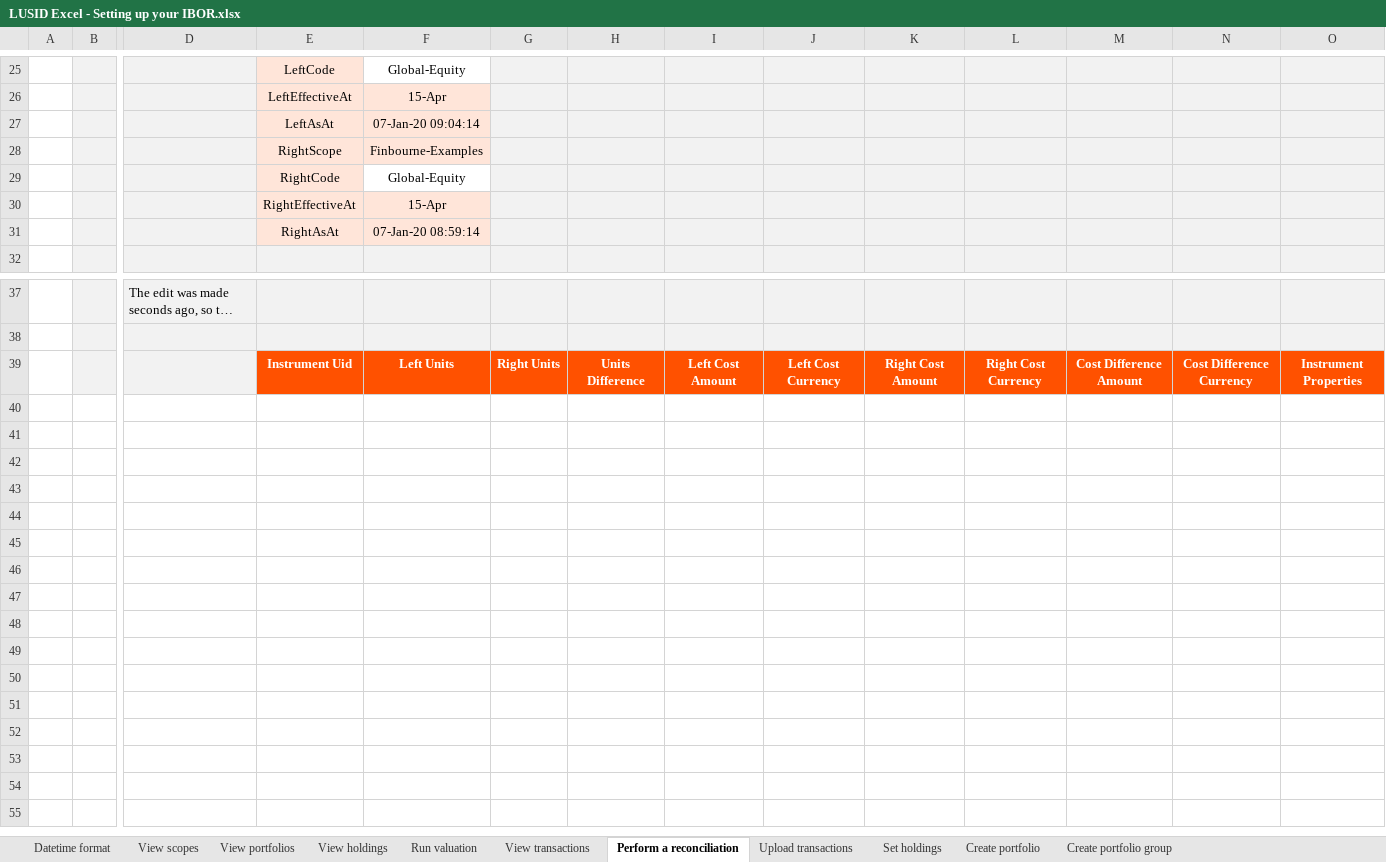
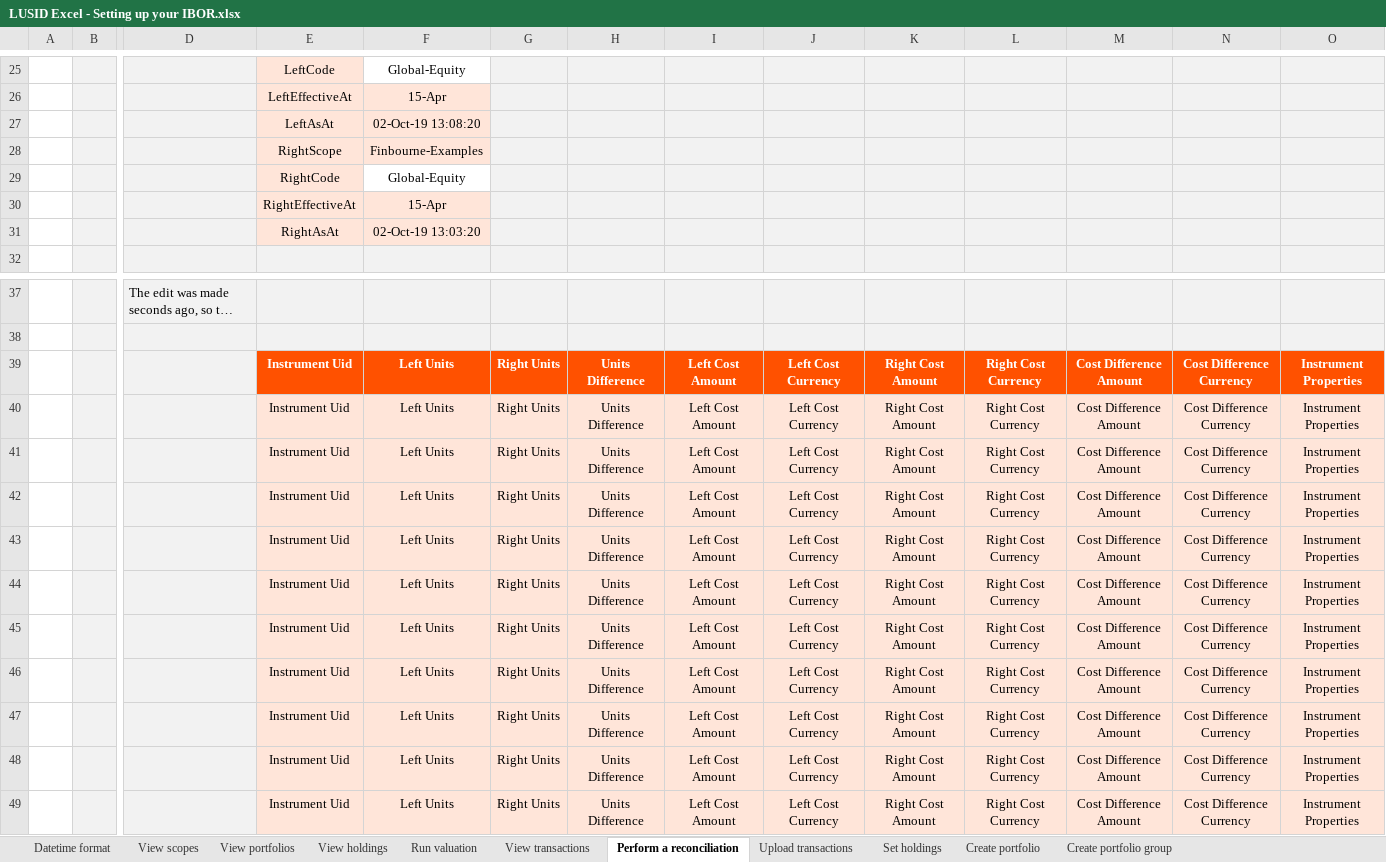
Before and after one commit to finbourne/sample-excel, an Excel workbook: LUSID Excel - Setting up your IBOR.xlsx, sheet Perform a reconciliation, drawn as a sheet; only a part is shown, gaps mark what is left out; long unchanged cells end in …; values as stored, in another font and other column widths than the file's, no borders; charts and pictures not drawn; addresses are those after the commit; rows hold the shown columns only; the diff names each change by its address in the sheet, - before the commit and + after, or states it on an @@ line.

```diff
--- a/LUSID Excel - Setting up your IBOR.xlsx (sheet Perform a reconciliation)
+++ b/LUSID Excel - Setting up your IBOR.xlsx (sheet Perform a reconciliation)
-F27: 07-Jan-20 09:04:14
+F27: 02-Oct-19 13:08:20
-F31: 07-Jan-20 08:59:14
+F31: 02-Oct-19 13:03:20
+row 39:  |  |  | Instrument Uid | Left Units | Right Units | Units Difference | Left Cost Amount | Left Cost Currency | Right Cost Amount | Right Cost Currency | Cost Difference Amount | Cost Difference Currency | Instrument Properties
+row 40:  |  |  | Instrument Uid | Left Units | Right Units | Units Difference | Left Cost Amount | Left Cost Currency | Right Cost Amount | Right Cost Currency | Cost Difference Amount | Cost Difference Currency | Instrument Properties
+row 41:  |  |  | Instrument Uid | Left Units | Right Units | Units Difference | Left Cost Amount | Left Cost Currency | Right Cost Amount | Right Cost Currency | Cost Difference Amount | Cost Difference Currency | Instrument Properties
+row 42:  |  |  | Instrument Uid | Left Units | Right Units | Units Difference | Left Cost Amount | Left Cost Currency | Right Cost Amount | Right Cost Currency | Cost Difference Amount | Cost Difference Currency | Instrument Properties
+row 43:  |  |  | Instrument Uid | Left Units | Right Units | Units Difference | Left Cost Amount | Left Cost Currency | Right Cost Amount | Right Cost Currency | Cost Difference Amount | Cost Difference Currency | Instrument Properties
+row 44:  |  |  | Instrument Uid | Left Units | Right Units | Units Difference | Left Cost Amount | Left Cost Currency | Right Cost Amount | Right Cost Currency | Cost Difference Amount | Cost Difference Currency | Instrument Properties
+row 45:  |  |  | Instrument Uid | Left Units | Right Units | Units Difference | Left Cost Amount | Left Cost Currency | Right Cost Amount | Right Cost Currency | Cost Difference Amount | Cost Difference Currency | Instrument Properties
+row 46:  |  |  | Instrument Uid | Left Units | Right Units | Units Difference | Left Cost Amount | Left Cost Currency | Right Cost Amount | Right Cost Currency | Cost Difference Amount | Cost Difference Currency | Instrument Properties
+row 47:  |  |  | Instrument Uid | Left Units | Right Units | Units Difference | Left Cost Amount | Left Cost Currency | Right Cost Amount | Right Cost Currency | Cost Difference Amount | Cost Difference Currency | Instrument Properties
+row 48:  |  |  | Instrument Uid | Left Units | Right Units | Units Difference | Left Cost Amount | Left Cost Currency | Right Cost Amount | Right Cost Currency | Cost Difference Amount | Cost Difference Currency | Instrument Properties
@@ E49:O49 fill: #FF5100 → #FFE5D9, bold: on → off, text colour: #FFFFFF → black @@
```
Also changed, not shown: sheet View transactions, sheet Create portfolio group, sheet Run valuation, sheet View holdings, sheet View portfolios, sheet View scopes, 1 more sheet, charts or pictures, LUSID Excel - Setting up your market data.xlsx, 2 other files.
